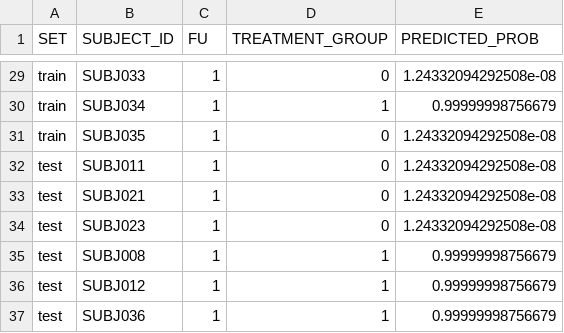
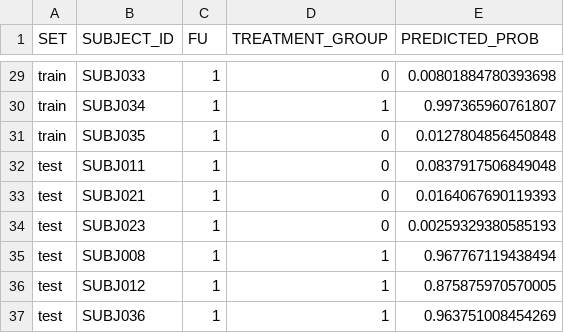
Before and after one commit to ARPAH-PROSPR-TA2a/track-2.2-ml-response-index, a CSV file: test_outputs/track22_integration/FU1/enet/predictions.csv, drawn as a sheet; only a part is shown, gaps mark what is left out; the diff covers the shown part only.

```diff
--- a/test_outputs/track22_integration/FU1/enet/predictions.csv
+++ b/test_outputs/track22_integration/FU1/enet/predictions.csv
@@ -29,9 +29,9 @@
-"train","SUBJ033",1,0,1.24332094292508e-08
-"train","SUBJ034",1,1,0.99999998756679
-"train","SUBJ035",1,0,1.24332094292508e-08
-"test","SUBJ011",1,0,1.24332094292508e-08
-"test","SUBJ021",1,0,1.24332094292508e-08
-"test","SUBJ023",1,0,1.24332094292508e-08
-"test","SUBJ008",1,1,0.99999998756679
-"test","SUBJ012",1,1,0.99999998756679
-"test","SUBJ036",1,1,0.99999998756679
+"train","SUBJ033",1,0,0.00801884780393698
+"train","SUBJ034",1,1,0.997365960761807
+"train","SUBJ035",1,0,0.0127804856450848
+"test","SUBJ011",1,0,0.0837917506849048
+"test","SUBJ021",1,0,0.0164067690119393
+"test","SUBJ023",1,0,0.00259329380585193
+"test","SUBJ008",1,1,0.967767119438494
+"test","SUBJ012",1,1,0.875875970570005
+"test","SUBJ036",1,1,0.963751008454269
```
Also changed, not shown: 27 edited cells elsewhere in this file, test_outputs/track22_integration/FU1/enet/weights.csv, test_outputs/track22_integration/FU1/xgb/metrics.csv, 19 other files.
